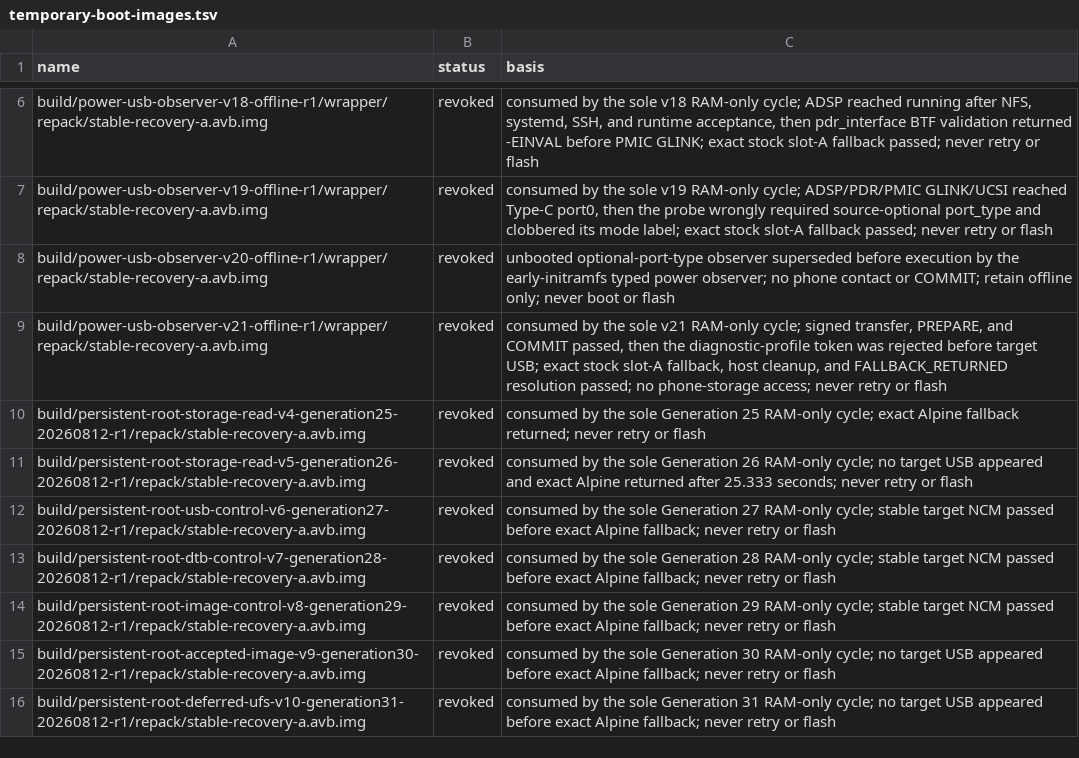
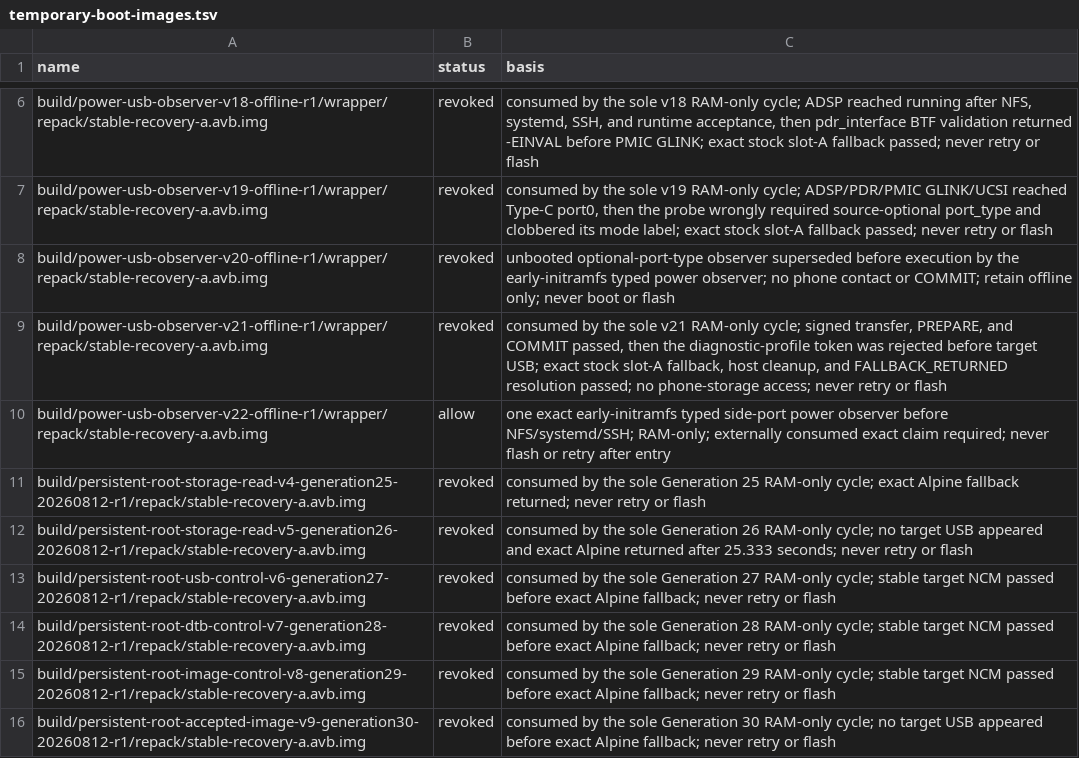
Before and after one commit to klimovich008/rog5-linux, a TSV file: manifests/temporary-boot-images.tsv, drawn as a sheet; only a part is shown, gaps mark what is left out; the shorter side is filled out with more unchanged rows; the diff names each change by its address in the sheet, - before the commit and + after, or states it on an @@ line.

```diff
--- a/manifests/temporary-boot-images.tsv
+++ b/manifests/temporary-boot-images.tsv
+row 10: build/power-usb-observer-v22-offline-r1/wrapper/repack/stable-recovery-a.avb.img | allow | one exact early-initramfs typed side-port power observer before NFS/systemd/SSH; RAM-only; externally consumed exact claim required; never flash or retry after entry
```
Also changed, not shown: manifests/artifacts.tsv.
